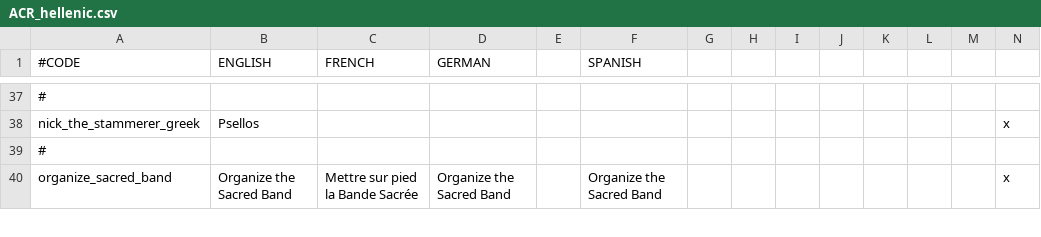
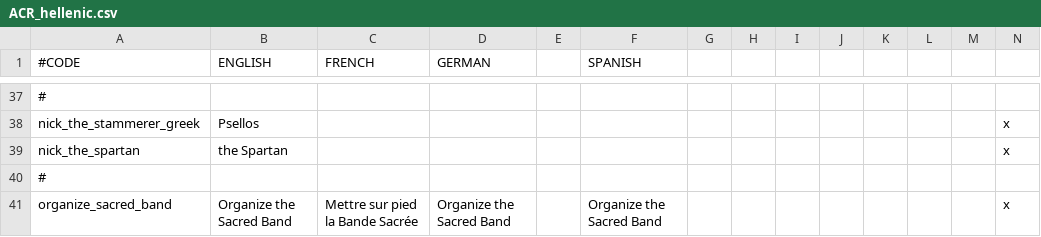
Before and after one commit to Superpat/ancientreligions, a CSV file: AncientReligions/localisation/ACR_hellenic.csv, drawn as a sheet; only a part is shown, gaps mark what is left out; rows hold the shown columns only; the diff names each change by its address in the sheet, - before the commit and + after, or states it on an @@ line.

```diff
--- a/AncientReligions/localisation/ACR_hellenic.csv
+++ b/AncientReligions/localisation/ACR_hellenic.csv
+row 39: nick_the_spartan | the Spartan |  |  |  |  |  |  |  |  |  |  |  | x
```
Also changed, not shown: 7 other files.
